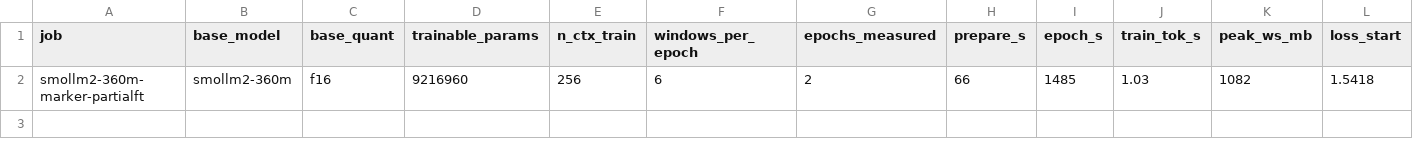
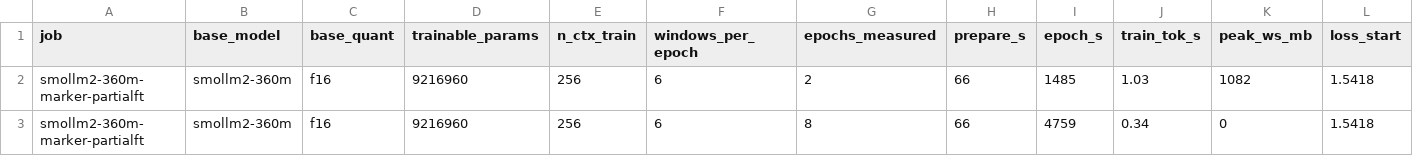
Before and after one commit to gianlucamazza/xllama, a CSV file: bench/results/phase10-devtrain.csv, drawn as a sheet; only a part is shown; rows hold the shown columns only; the diff names each change by its address in the sheet, - before the commit and + after, or states it on an @@ line.

```diff
--- a/bench/results/phase10-devtrain.csv
+++ b/bench/results/phase10-devtrain.csv
+row 3: smollm2-360m-marker-partialft | smollm2-360m | f16 | 9216960 | 256 | 6 | 8 | 66 | 4759 | 0.34 | 0 | 1.5418
```
Also changed, not shown: 2 other files.
